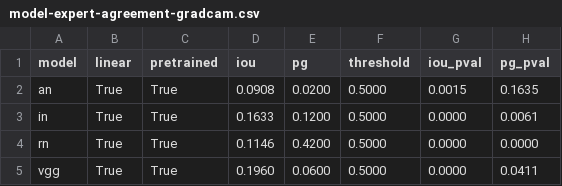
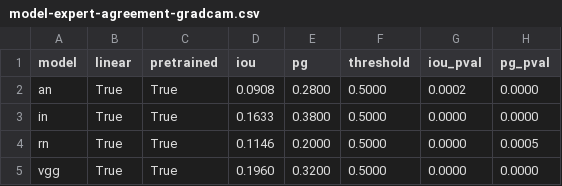
Before and after one commit to davide-beltrame/medimg-saliency-benchmark, a CSV file: medimg-saliency-benchmark/evaluation/model-expert-agreement-gradcam.csv, drawn as a sheet.

```diff
--- a/medimg-saliency-benchmark/evaluation/model-expert-agreement-gradcam.csv
+++ b/medimg-saliency-benchmark/evaluation/model-expert-agreement-gradcam.csv
@@ -1,5 +1,5 @@
 model,linear,pretrained,iou,pg,threshold,iou_pval,pg_pval
-an,True,True,0.0908,0.0200,0.5000,0.0015,0.1635
-in,True,True,0.1633,0.1200,0.5000,0.0000,0.0061
-rn,True,True,0.1146,0.4200,0.5000,0.0000,0.0000
-vgg,True,True,0.1960,0.0600,0.5000,0.0000,0.0411
+an,True,True,0.0908,0.2800,0.5000,0.0002,0.0000
+in,True,True,0.1633,0.3800,0.5000,0.0000,0.0000
+rn,True,True,0.1146,0.2000,0.5000,0.0000,0.0005
+vgg,True,True,0.1960,0.3200,0.5000,0.0000,0.0000
```
Also changed, not shown: medimg-saliency-benchmark/evaluation/model-expert-agreement-cam.csv, 3 other files.
